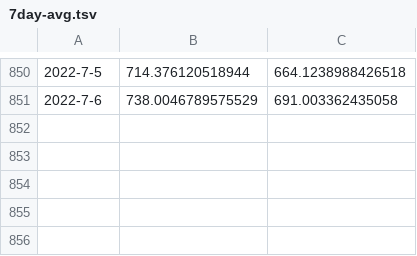
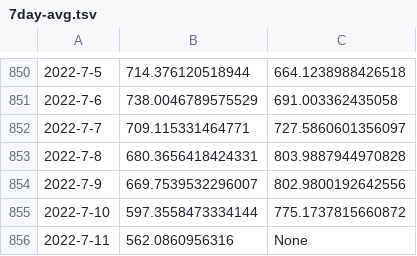
Before and after one commit to KieferO/mwra_scrape, a TSV file: 7day-avg.tsv, drawn as a sheet; only a part is shown, gaps mark what is left out; the diff names each change by its address in the sheet, - before the commit and + after, or states it on an @@ line.

Commit message:
Data for 2022-07 8th through 11th.
Several counts are missing.  I have manually removed the 7 day average
for the southern site for 2022-07-11 as MWRA didn't publish one.

```diff
--- a/7day-avg.tsv
+++ b/7day-avg.tsv
+row 852: 2022-7-7 | 709.115331464771 | 727.5860601356097
+row 853: 2022-7-8 | 680.3656418424331 | 803.9887944970828
+row 854: 2022-7-9 | 669.7539532296007 | 802.9800192642556
+row 855: 2022-7-10 | 597.3558473334144 | 775.1737815660872
+row 856: 2022-7-11 | 562.0860956316 | None
```
Also changed, not shown: MWRAData.tsv.
